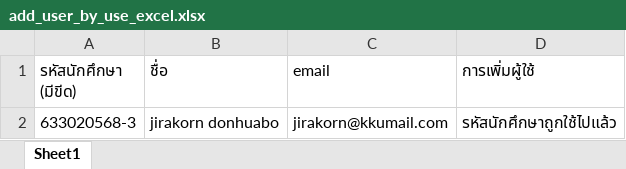
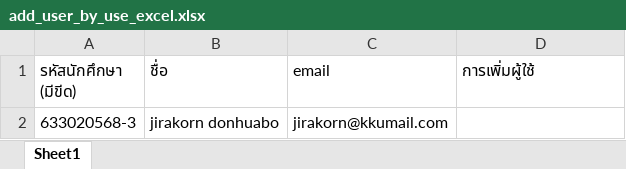
Before and after one commit to jirakorn-sweet-p/node-project, an Excel workbook: public/uploads/add_user_by_use_excel.xlsx, sheet Sheet1, drawn as a sheet; values as stored, in another font and other column widths than the file's, no borders; the diff names each change by its address in the sheet, - before the commit and + after, or states it on an @@ line.

```diff
--- a/public/uploads/add_user_by_use_excel.xlsx (sheet Sheet1)
+++ b/public/uploads/add_user_by_use_excel.xlsx (sheet Sheet1)
-D2 (การเพิ่มผู้ใช้): รหัสนักศึกษาถูกใช้ไปแล้ว
+D2 (การเพิ่มผู้ใช้): (empty)
```
Also changed, not shown: 37 other files.
